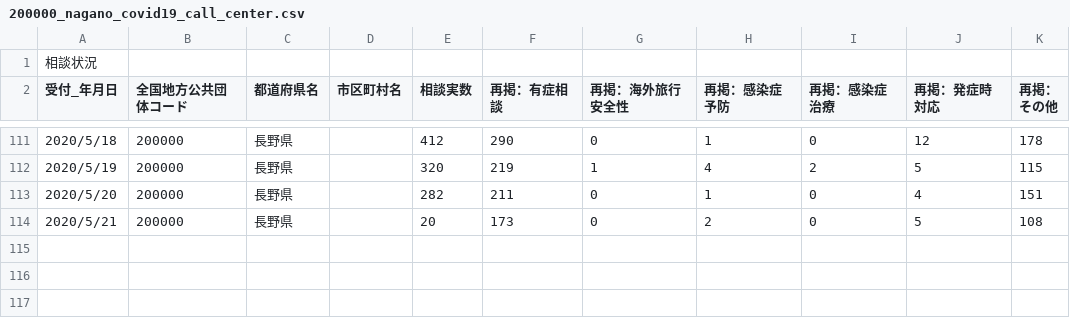
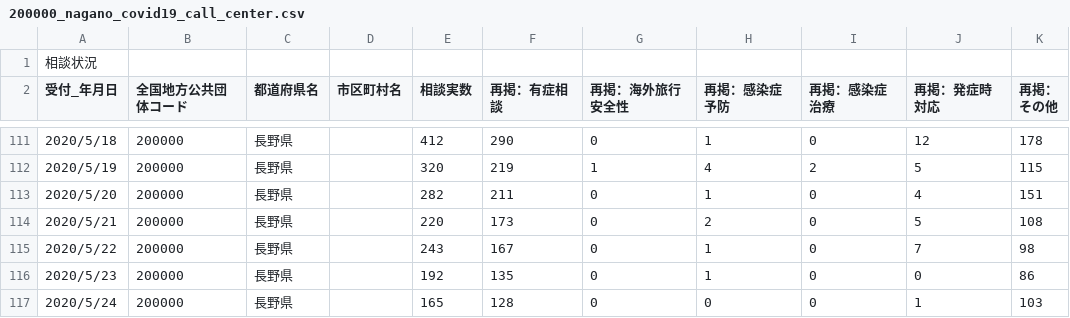
Before and after one commit to wataruoguchi/covid19_nagano_csv_to_json, a CSV file: src/.encoded/200000_nagano_covid19_call_center.csv, drawn as a sheet; only a part is shown, gaps mark what is left out.

```diff
--- a/src/.encoded/200000_nagano_covid19_call_center.csv
+++ b/src/.encoded/200000_nagano_covid19_call_center.csv
@@ -114,2 +114,5 @@
 2020/5/20,200000,長野県,,282,211,0,1,0,4,151
-2020/5/21,200000,長野県,,20,173,0,2,0,5,108
+2020/5/21,200000,長野県,,220,173,0,2,0,5,108
+2020/5/22,200000,長野県,,243,167,0,1,0,7,98
+2020/5/23,200000,長野県,,192,135,0,1,0,0,86
+2020/5/24,200000,長野県,,165,128,0,0,0,1,103
```
Also changed, not shown: src/.encoded/200000_nagano_covid19_test_count.csv, src/.encoded/call_center.csv, 4 other files.
